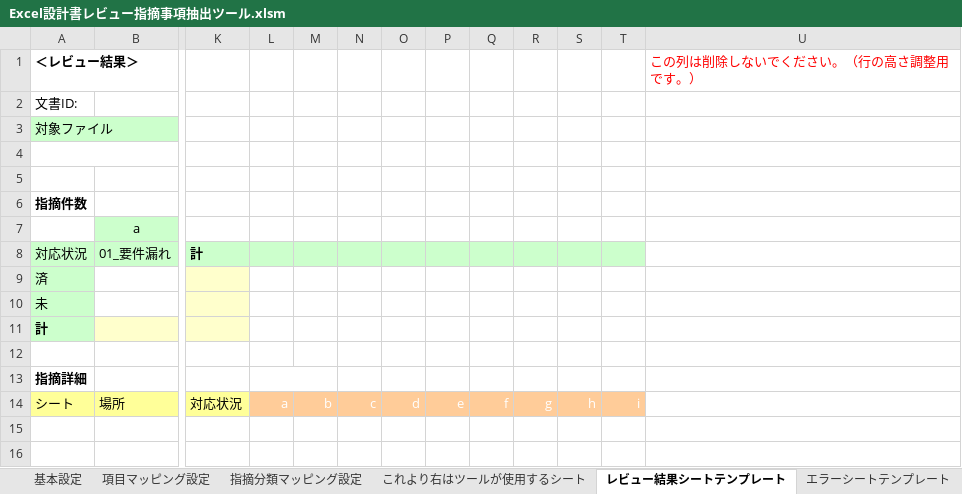
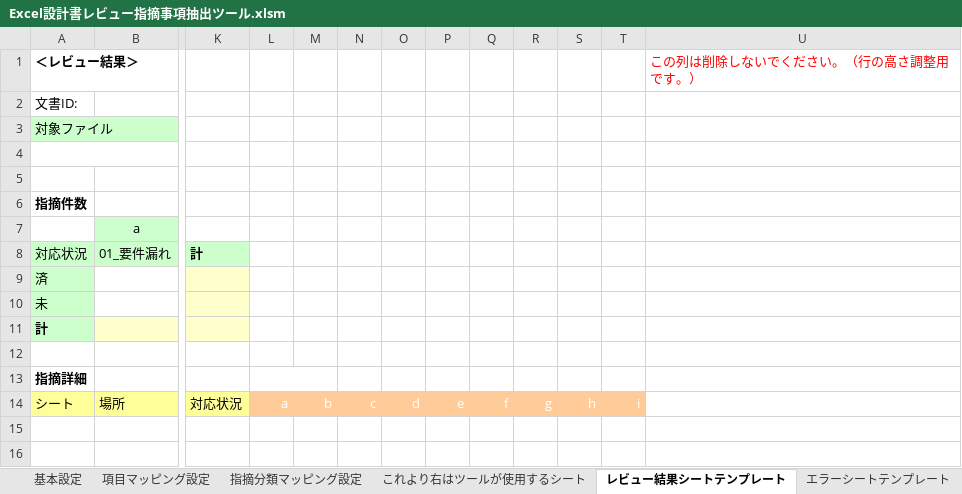
Before and after one commit to Fintan-contents/review-support-tool, an Excel workbook: doctool/Excel設計書レビュー指摘事項抽出ツール/Excel設計書レビュー指摘事項抽出ツール.xlsm, sheet レビュー結果シートテンプレート, drawn as a sheet; only a part is shown, gaps mark what is left out; values as stored, in another font and other column widths than the file's, no borders; conditional formats not drawn; the diff names each change by its address in the sheet, - before the commit and + after, or states it on an @@ line.

```diff
--- a/doctool/Excel設計書レビュー指摘事項抽出ツール/Excel設計書レビュー指摘事項抽出ツール.xlsm (sheet レビュー結果シートテンプレート)
+++ b/doctool/Excel設計書レビュー指摘事項抽出ツール/Excel設計書レビュー指摘事項抽出ツール.xlsm (sheet レビュー結果シートテンプレート)
-L8:T8 fill: #CCFFCC
+L8:T8 fill: none
```
Also changed, not shown: charts or pictures.
